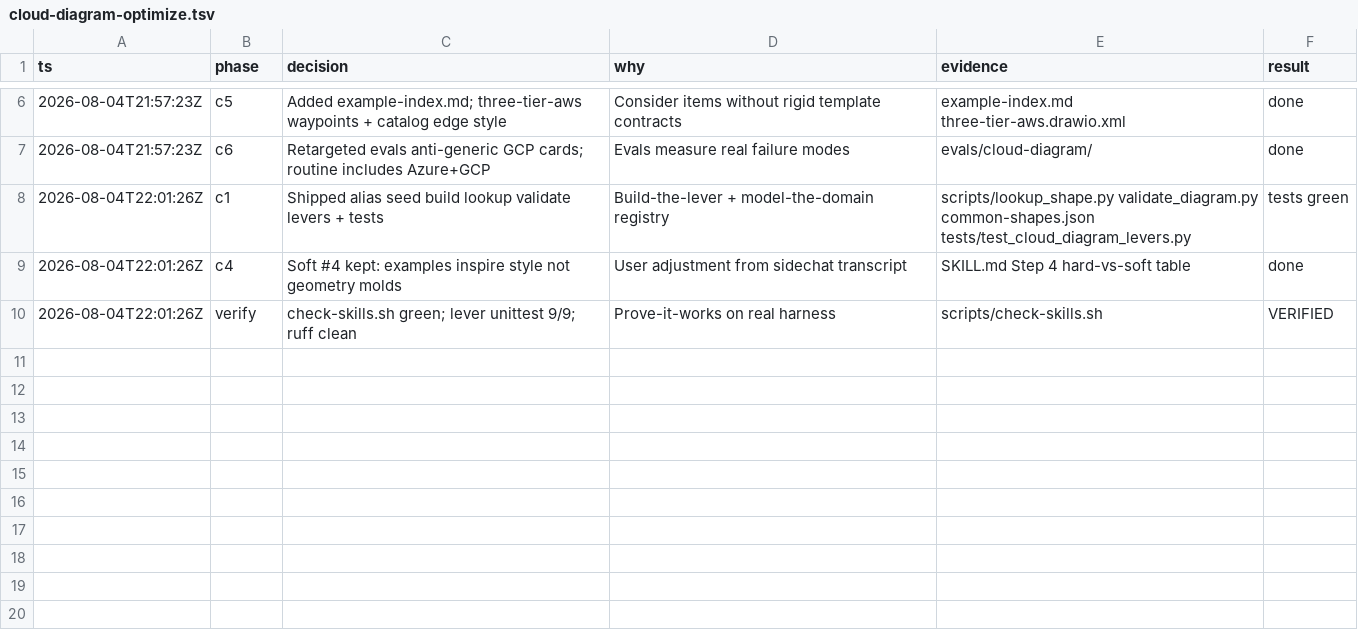
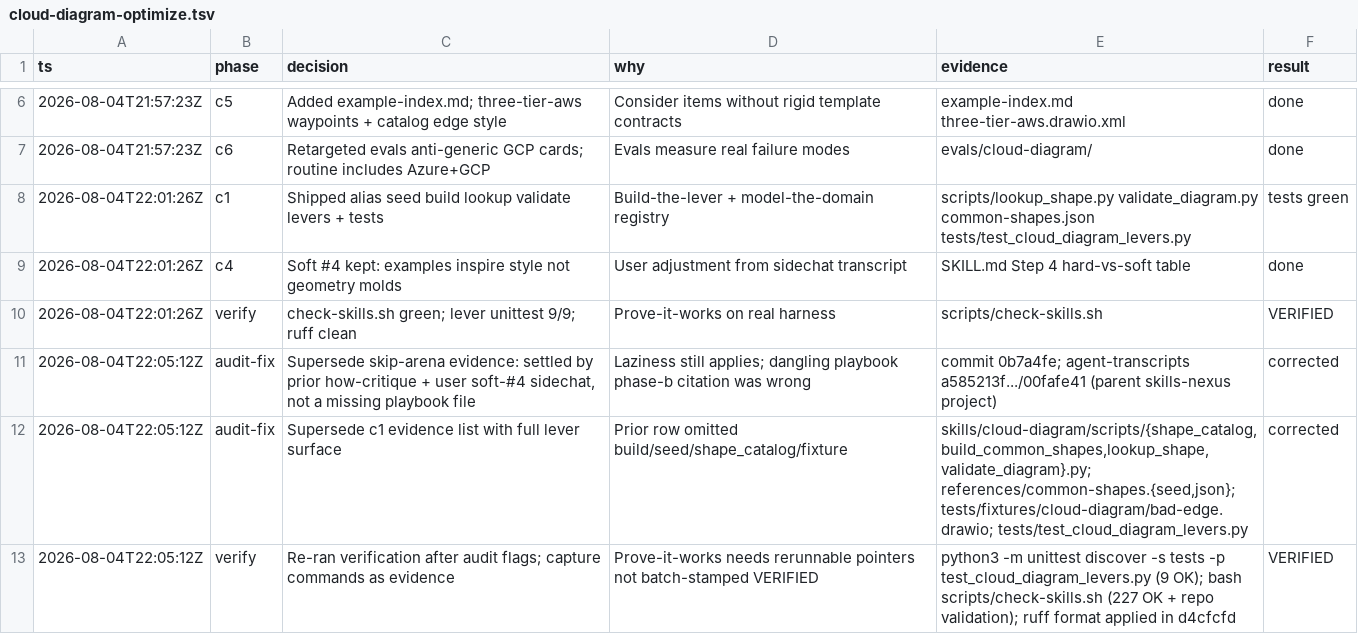
Before and after one commit to mark-groves/skills-nexus, a TSV file: .audit/cloud-diagram-optimize.tsv, drawn as a sheet; only a part is shown, gaps mark what is left out; the diff names each change by its address in the sheet, - before the commit and + after, or states it on an @@ line.

Commit message:
docs(audit): correct cloud-diagram decision-trail evidence

```diff
--- a/.audit/cloud-diagram-optimize.tsv
+++ b/.audit/cloud-diagram-optimize.tsv
+row 11: 2026-08-04T22:05:12Z | audit-fix | Supersede skip-arena evidence: settled by prior how-critique + user soft-#4 sidechat, not a missing playbook file | Laziness still applies; dangling playbook phase-b citation was wrong | commit 0b7a4fe; agent-transcripts a585213f.../00fafe41 (parent skills-nexus project) | corrected
+row 12: 2026-08-04T22:05:12Z | audit-fix | Supersede c1 evidence list with full lever surface | Prior row omitted build/seed/shape_catalog/fixture | skills/cloud-diagram/scripts/{shape_catalog,build_common_shapes,lookup_shape,validate_diagram}.py; references/common-shapes.{seed,json}; tests/fixtures/cloud-diagram/bad-edge.drawio; tests/test_cloud_diagram_levers.py | corrected
+row 13: 2026-08-04T22:05:12Z | verify | Re-ran verification after audit flags; capture commands as evidence | Prove-it-works needs rerunnable pointers not batch-stamped VERIFIED | python3 -m unittest discover -s tests -p test_cloud_diagram_levers.py (9 OK); bash scripts/check-skills.sh (227 OK + repo validation); ruff format applied in d4cfcfd | VERIFIED
```
